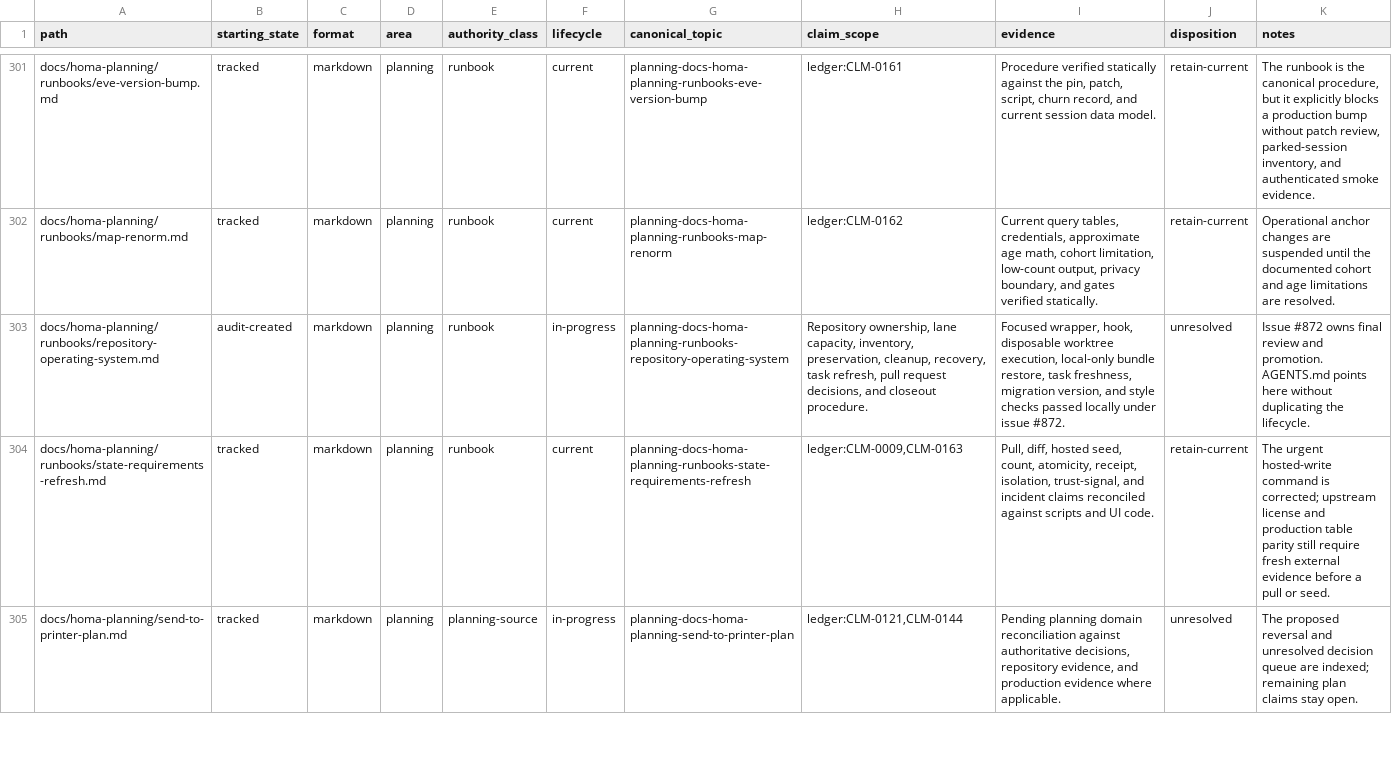
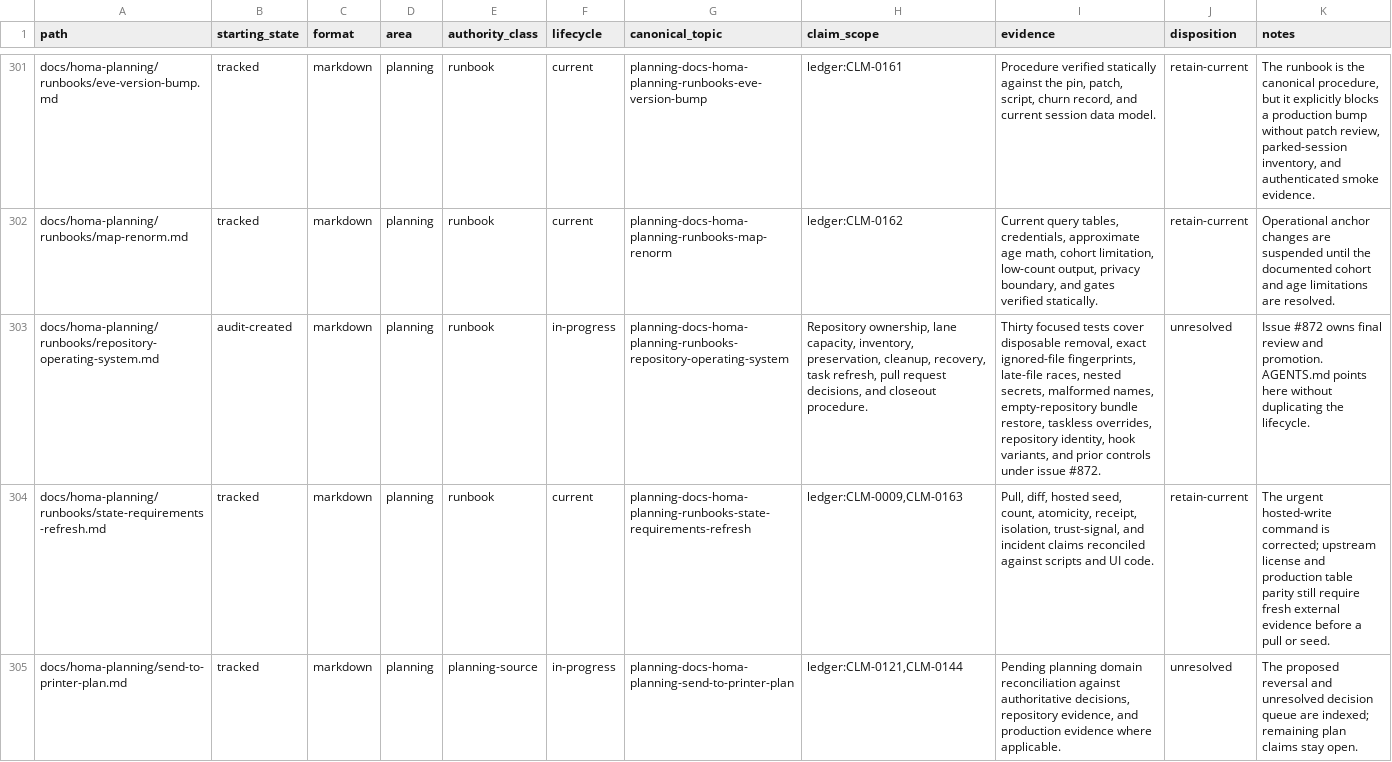
Before and after one commit to sidneyswift/homa, a TSV file: docs/homa-planning/reconciliation/documentation-manifest.tsv, drawn as a sheet; only a part is shown, gaps mark what is left out; the diff names each change by its address in the sheet, - before the commit and + after, or states it on an @@ line.

Commit message:
fix: harden safe worktree cleanup

```diff
--- a/docs/homa-planning/reconciliation/documentation-manifest.tsv
+++ b/docs/homa-planning/reconciliation/documentation-manifest.tsv
-I303 (evidence): Focused wrapper, hook, disposable worktree execution, local-only bundle restore, task freshness, migration version, and style checks passed locally under issue…
+I303 (evidence): Thirty focused tests cover disposable removal, exact ignored-file fingerprints, late-file races, nested secrets, malformed names, empty-repository bundle restore, taskless overrides, repository identity, hook variants, and prior controls under issue…
```
Also changed, not shown: docs/homa-planning/reconciliation/audit-control-baseline.tsv, 6 other files.
